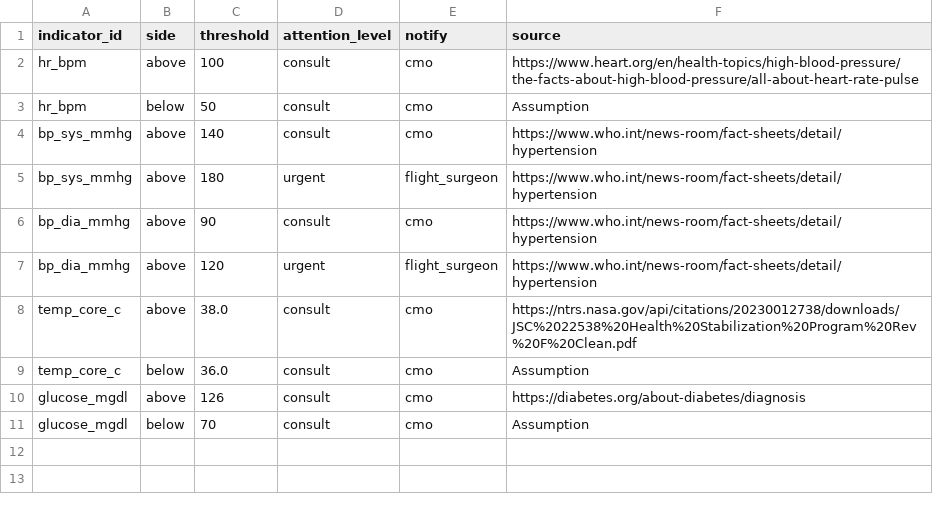
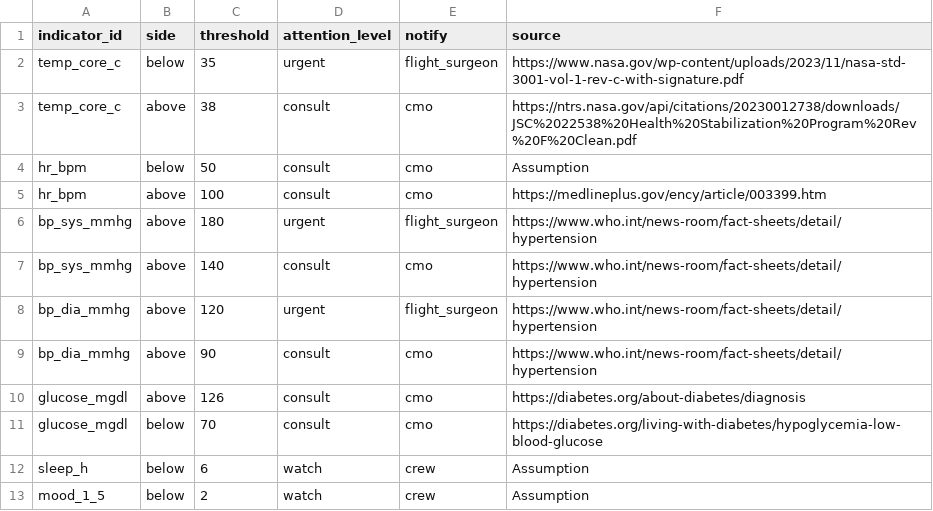
Before and after one commit to Sadriica/hemoso, a CSV file: config/rules/attention.csv, drawn as a sheet.

Commit message:
config(rules): restore the hypothermia row and all indicators (#16)

```diff
--- a/config/rules/attention.csv
+++ b/config/rules/attention.csv
@@ -1,11 +1,13 @@
 indicator_id,side,threshold,attention_level,notify,source
-hr_bpm,above,100,consult,cmo,https://www.heart.org/en/health-topics/high-blood-pressure/the-facts-about-high-blood-pressure/all-about-heart-rate-pulse
+temp_core_c,below,35,urgent,flight_surgeon,https://www.nasa.gov/wp-content/uploads/2023/11/nasa-std-3001-vol-1-rev-c-with-signature.pdf
+temp_core_c,above,38,consult,cmo,https://ntrs.nasa.gov/api/citations/20230012738/downloads/JSC%2022538%20Health%20Stabilization%20Program%20Rev%20F%20Clean.pdf
 hr_bpm,below,50,consult,cmo,Assumption
+hr_bpm,above,100,consult,cmo,https://medlineplus.gov/ency/article/003399.htm
+bp_sys_mmhg,above,180,urgent,flight_surgeon,https://www.who.int/news-room/fact-sheets/detail/hypertension
 bp_sys_mmhg,above,140,consult,cmo,https://www.who.int/news-room/fact-sheets/detail/hypertension
-bp_sys_mmhg,above,180,urgent,flight_surgeon,https://www.who.int/news-room/fact-sheets/detail/hypertension
+bp_dia_mmhg,above,120,urgent,flight_surgeon,https://www.who.int/news-room/fact-sheets/detail/hypertension
 bp_dia_mmhg,above,90,consult,cmo,https://www.who.int/news-room/fact-sheets/detail/hypertension
-bp_dia_mmhg,above,120,urgent,flight_surgeon,https://www.who.int/news-room/fact-sheets/detail/hypertension
-temp_core_c,above,38.0,consult,cmo,https://ntrs.nasa.gov/api/citations/20230012738/downloads/JSC%2022538%20Health%20Stabilization%20Program%20Rev%20F%20Clean.pdf
-temp_core_c,below,36.0,consult,cmo,Assumption
 glucose_mgdl,above,126,consult,cmo,https://diabetes.org/about-diabetes/diagnosis
-glucose_mgdl,below,70,consult,cmo,Assumption
+glucose_mgdl,below,70,consult,cmo,https://diabetes.org/living-with-diabetes/hypoglycemia-low-blood-glucose
+sleep_h,below,6,watch,crew,Assumption
+mood_1_5,below,2,watch,crew,Assumption
```
Also changed, not shown: 2 other files.
